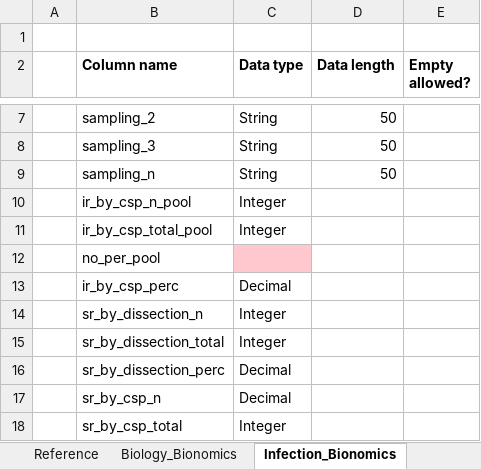
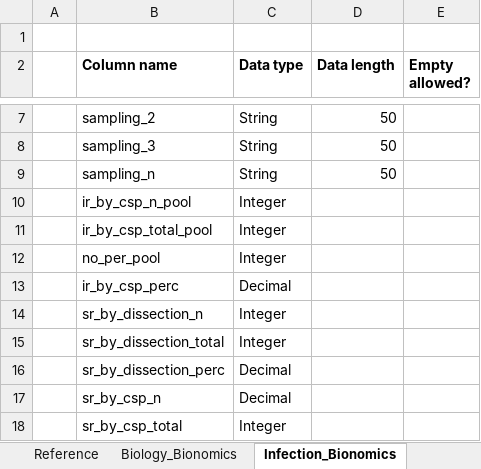
Before and after one commit to icipe-official/vectoratlas-software-code, an Excel workbook: src/Database/DataModel_v1.xlsx, sheet Infection_Bionomics, drawn as a sheet; only a part is shown, gaps mark what is left out; values as stored, in another font and other column widths than the file's, no borders; the diff names each change by its address in the sheet, - before the commit and + after, or states it on an @@ line.

Commit message:
Updated the data model with Antionette's notes

```diff
--- a/src/Database/DataModel_v1.xlsx (sheet Infection_Bionomics)
+++ b/src/Database/DataModel_v1.xlsx (sheet Infection_Bionomics)
-C12 (Data type): (empty)
+C12 (Data type): Integer
-C12 fill: #FFC7CE
+C12 fill: none
```
Also changed, not shown: sheet Site, sheet Biting_Rate_Bionomics, sheet Species.
